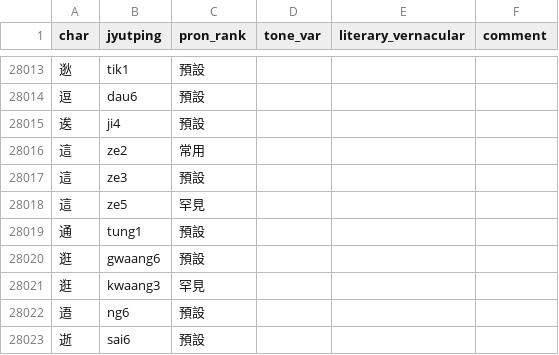
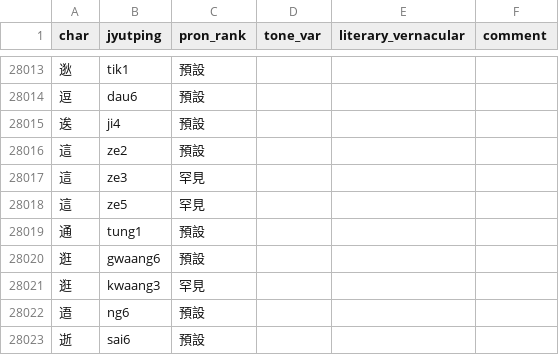
Before and after one commit to CanCLID/rime-cantonese-upstream, a CSV file: char.csv, drawn as a sheet; only a part is shown, gaps mark what is left out.

Commit message:
修正「這」讀音

```diff
--- a/char.csv
+++ b/char.csv
@@ -28015,4 +28015,4 @@ char,jyutping,pron_rank,tone_var,literary_vernacular,comment
 逘,ji4,預設,,,
-這,ze2,常用,,,
-這,ze3,預設,,,
+這,ze2,預設,,,
+這,ze3,罕見,,,
 這,ze5,罕見,,,
```
